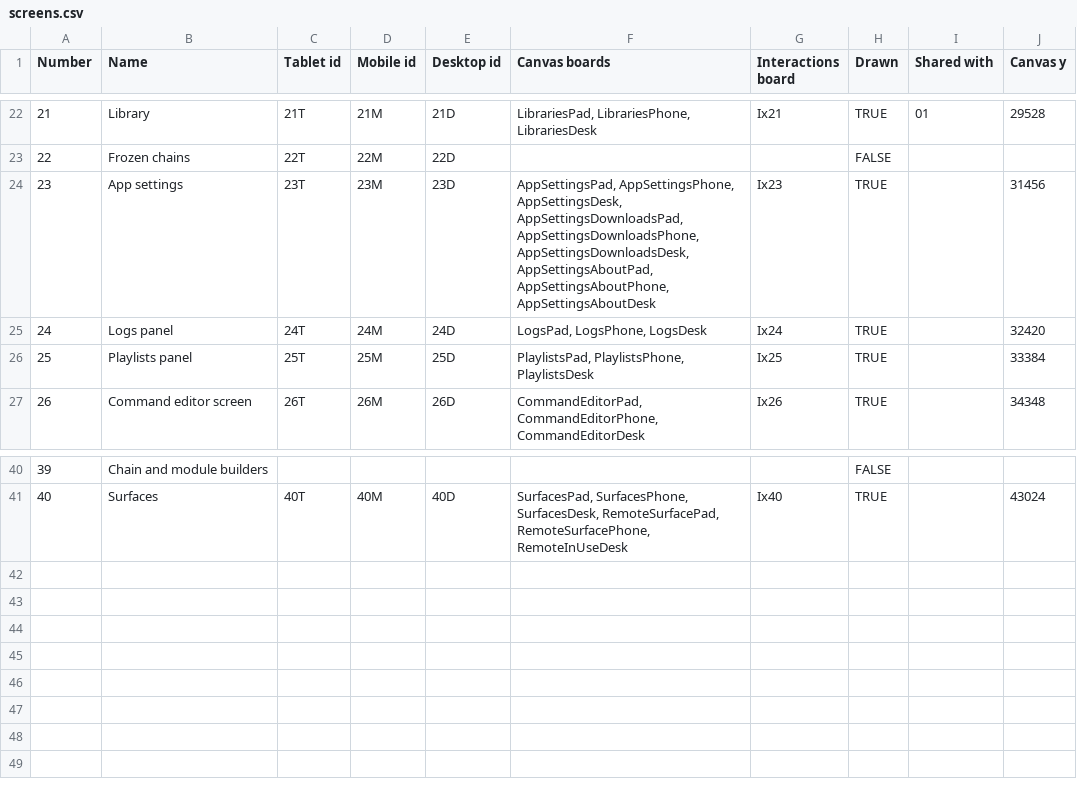
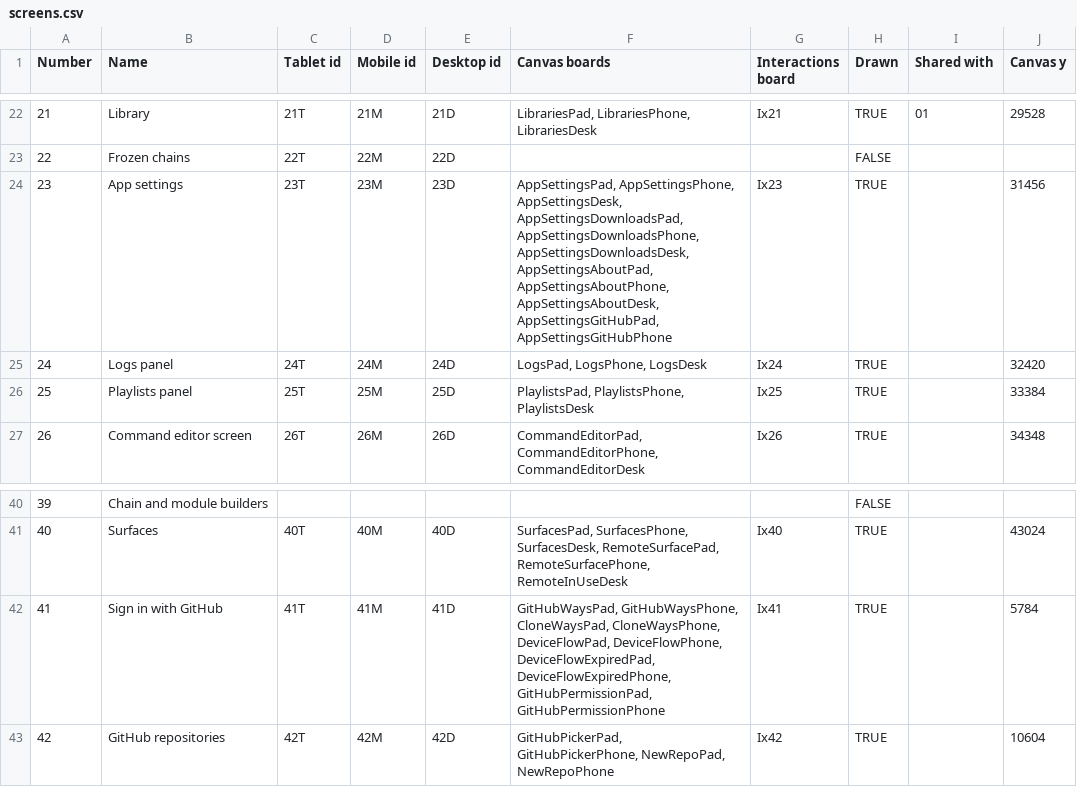
Before and after one commit to fredericlb/k7-daw, a CSV file: apps/k7-daw-frontend/docs/interactions/screens.csv, drawn as a sheet; only a part is shown, gaps mark what is left out.

```diff
--- a/apps/k7-daw-frontend/docs/interactions/screens.csv
+++ b/apps/k7-daw-frontend/docs/interactions/screens.csv
@@ -23,3 +23,3 @@ Number,Name,Tablet id,Mobile id,Desktop id,Canvas boards,Interactions board,Draw
 22,Frozen chains,22T,22M,22D,,,FALSE,,
-23,App settings,23T,23M,23D,"AppSettingsPad, AppSettingsPhone, AppSettingsDesk, AppSettingsDownloadsPad, AppSettingsDownloadsPhone, AppSettingsDownloadsDesk, AppSettingsAboutPad, AppSettingsAboutPhone, AppSettingsAboutDesk",Ix23,TRUE,,31456
+23,App settings,23T,23M,23D,"AppSettingsPad, AppSettingsPhone, AppSettingsDesk, AppSettingsDownloadsPad, AppSettingsDownloadsPhone, AppSettingsDownloadsDesk, AppSettingsAboutPad, AppSettingsAboutPhone, AppSettingsAboutDesk, AppSettingsGitHubPad, AppSettingsGitHubPhone",Ix23,TRUE,,31456
 24,Logs panel,24T,24M,24D,"LogsPad, LogsPhone, LogsDesk",Ix24,TRUE,,32420
@@ -41 +41,3 @@ Number,Name,Tablet id,Mobile id,Desktop id,Canvas boards,Interactions board,Draw
 40,Surfaces,40T,40M,40D,"SurfacesPad, SurfacesPhone, SurfacesDesk, RemoteSurfacePad, RemoteSurfacePhone, RemoteInUseDesk",Ix40,TRUE,,43024
+41,Sign in with GitHub,41T,41M,41D,"GitHubWaysPad, GitHubWaysPhone, CloneWaysPad, CloneWaysPhone, DeviceFlowPad, DeviceFlowPhone, DeviceFlowExpiredPad, DeviceFlowExpiredPhone, GitHubPermissionPad, GitHubPermissionPhone",Ix41,TRUE,,5784
+42,GitHub repositories,42T,42M,42D,"GitHubPickerPad, GitHubPickerPhone, NewRepoPad, NewRepoPhone",Ix42,TRUE,,10604
```
Also changed, not shown: apps/k7-daw-frontend/docs/interactions/areas.csv, apps/k7-daw-frontend/docs/interactions/gaps.csv, 2 other files.
